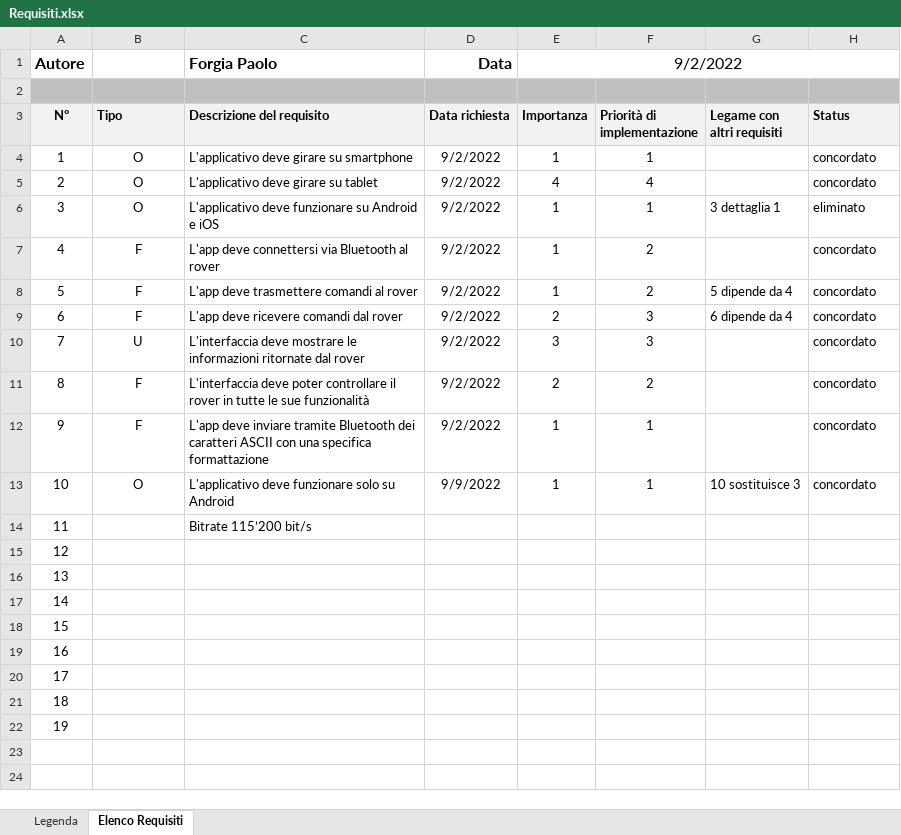
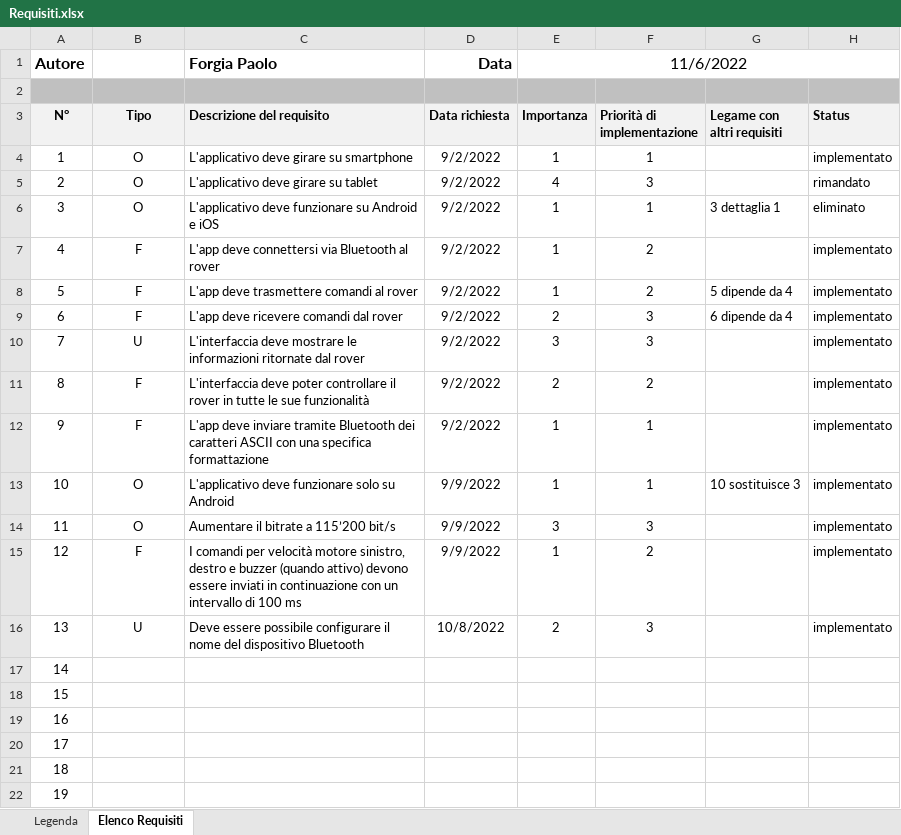
Before and after one commit to PaoloForgia/CPTRoverControl, an Excel workbook: Allegati/Requisiti.xlsx, sheet Elenco Requisiti, drawn as a sheet; values as stored, in another font and other column widths than the file's, no borders; conditional formats not drawn; the diff names each change by its address in the sheet, - before the commit and + after, or states it on an @@ line.

```diff
--- a/Allegati/Requisiti.xlsx (sheet Elenco Requisiti)
+++ b/Allegati/Requisiti.xlsx (sheet Elenco Requisiti)
-E1 (Importanza): 9/2/2022
+E1 (Importanza): 11/6/2022
-B3 alignment: left
+B3 alignment: center
-H4 (Status): concordato
+H4 (Status): implementato
-F5 (Priorità di implementazione): 4
+F5 (Priorità di implementazione): 3
-H5 (Status): concordato
+H5 (Status): rimandato
-H7:H13 (Status): concordato
+H7:H13 (Status): implementato
-B14 (Tipo): (empty)
+B14 (Tipo): O
-C14 (Descrizione del requisito): Bitrate 115’200 bit/s
+C14 (Descrizione del requisito): Aumentare il bitrate a 115’200 bit/s
-D14:D15 (Data richiesta): (empty)
+D14:D15 (Data richiesta): 9/9/2022
-E14 (Importanza): (empty)
+E14 (Importanza): 3
-F14 (Priorità di implementazione): (empty)
+F14 (Priorità di implementazione): 3
-H14:H16 (Status): (empty)
+H14:H16 (Status): implementato
-B15 (Tipo): (empty)
+B15 (Tipo): F
-C15 (Descrizione del requisito): (empty)
+C15 (Descrizione del requisito): I comandi per velocità motore sinistro, destro e buzzer (quando attivo) devono essere inviati in continuazione con un intervallo di 100 ms
-E15 (Importanza): (empty)
+E15 (Importanza): 1
-F15 (Priorità di implementazione): (empty)
+F15 (Priorità di implementazione): 2
-B16 (Tipo): (empty)
+B16 (Tipo): U
-C16 (Descrizione del requisito): (empty)
+C16 (Descrizione del requisito): Deve essere possibile configurare il nome del dispositivo Bluetooth
-D16 (Data richiesta): (empty)
+D16 (Data richiesta): 10/8/2022
-E16 (Importanza): (empty)
+E16 (Importanza): 2
-F16 (Priorità di implementazione): (empty)
+F16 (Priorità di implementazione): 3
```
Also changed, not shown: sheet Legenda, 14 other files.
